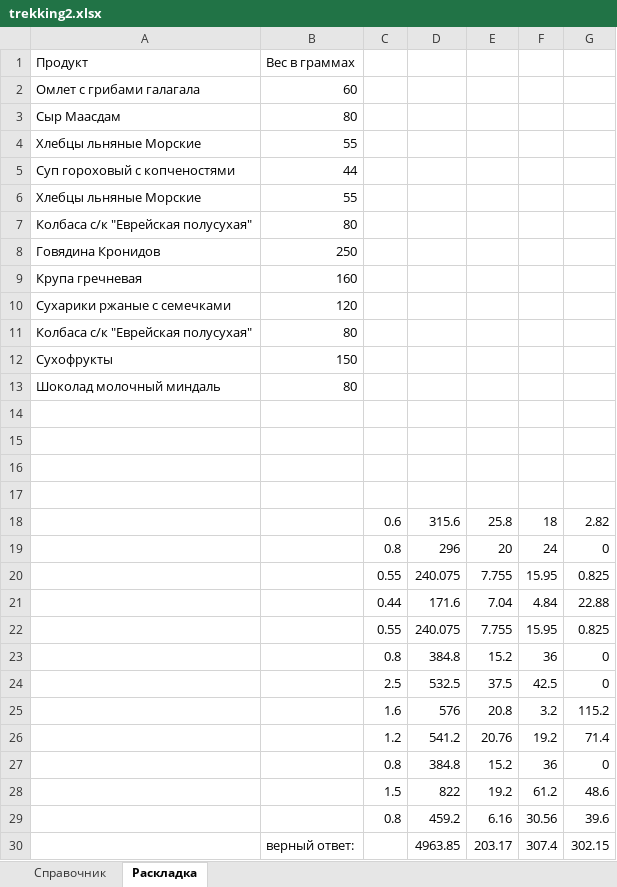
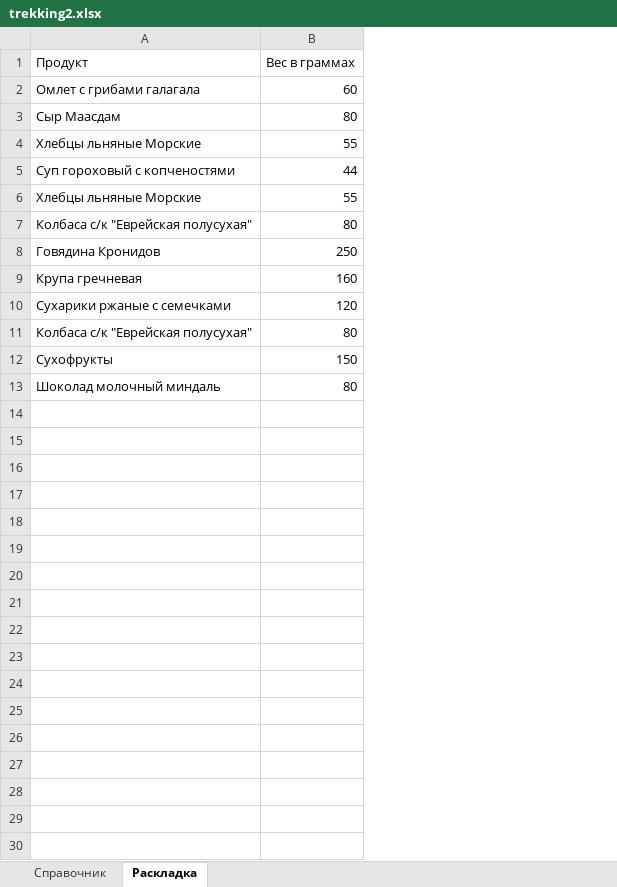
Before and after one commit to dangerous3/stepik-python-practical-usage, an Excel workbook: samples/trekking2.xlsx, sheet Раскладка, drawn as a sheet; values as stored, in another font and other column widths than the file's, no borders; the diff names each change by its address in the sheet, - before the commit and + after, or states it on an @@ line.

Commit message:
В репозиторий загружен первоначальный вариант сэмпла к задаче.

```diff
--- a/samples/trekking2.xlsx (sheet Раскладка)
+++ b/samples/trekking2.xlsx (sheet Раскладка)
-column C, empty
-column D, empty
-column E, empty
-column F, empty
-column G, empty
-row 14: (empty)
-row 15: (empty)
-row 16: (empty)
-row 17: (empty)
-row 18:  |  | 0.6 | 315.6 | 25.8 | 18 | 2.82
-row 19:  |  | 0.8 | 296 | 20 | 24 | 0
-row 20:  |  | 0.55 | 240.075 | 7.755 | 15.95 | 0.825
-row 21:  |  | 0.44 | 171.6 | 7.04 | 4.84 | 22.88
-row 22:  |  | 0.55 | 240.075 | 7.755 | 15.95 | 0.825
-row 23:  |  | 0.8 | 384.8 | 15.2 | 36 | 0
-row 24:  |  | 2.5 | 532.5 | 37.5 | 42.5 | 0
-row 25:  |  | 1.6 | 576 | 20.8 | 3.2 | 115.2
-row 26:  |  | 1.2 | 541.2 | 20.76 | 19.2 | 71.4
-row 27:  |  | 0.8 | 384.8 | 15.2 | 36 | 0
-row 28:  |  | 1.5 | 822 | 19.2 | 61.2 | 48.6
-row 29:  |  | 0.8 | 459.2 | 6.16 | 30.56 | 39.6
-row 30:  | верный ответ: |  | 4963.85 | 203.17 | 307.4 | 302.15
```
